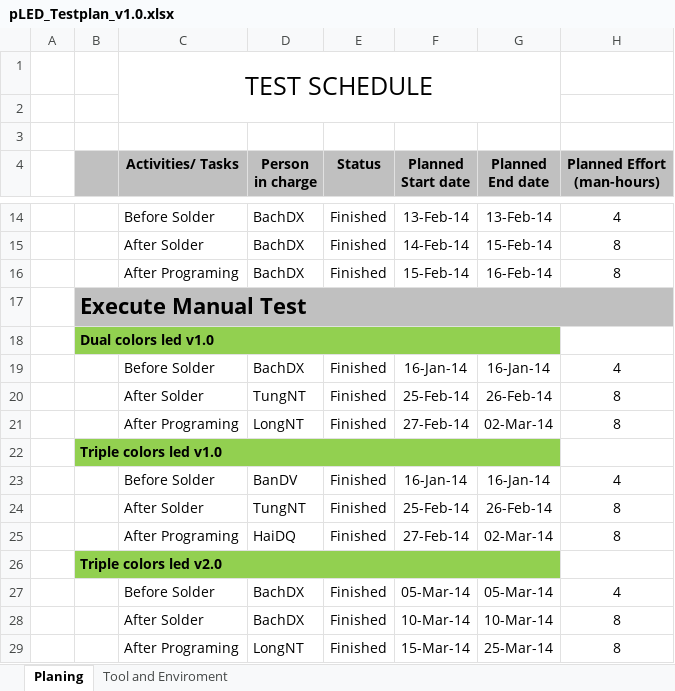
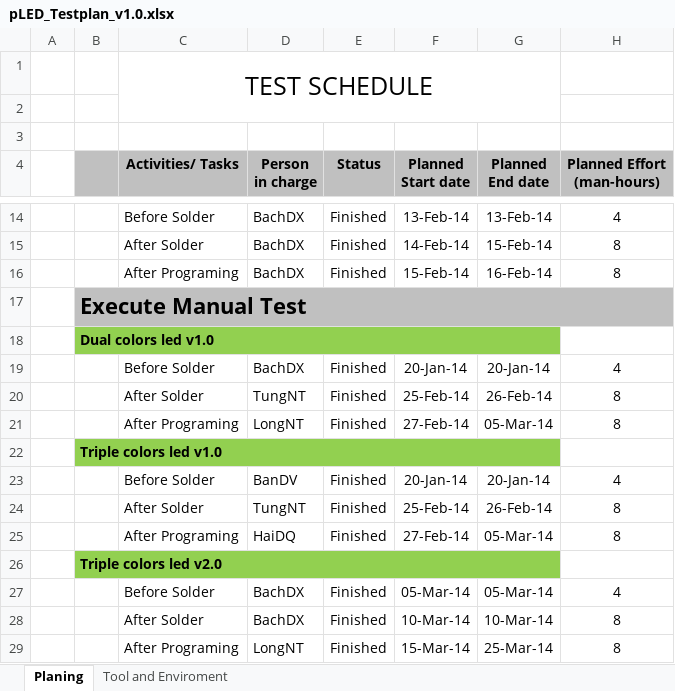
Before and after one commit to bachdx60343/pled, an Excel workbook: 03. Engineering/036. Testing/Test Plan/pLED_Testplan_v1.0.xlsx, sheet Planing, drawn as a sheet; only a part is shown, gaps mark what is left out; values as stored, in another font and other column widths than the file's, no borders; conditional formats not drawn; the diff names each change by its address in the sheet, - before the commit and + after, or states it on an @@ line.

Commit message:
Update  test plan

```diff
--- a/03. Engineering/036. Testing/Test Plan/pLED_Testplan_v1.0.xlsx (sheet Planing)
+++ b/03. Engineering/036. Testing/Test Plan/pLED_Testplan_v1.0.xlsx (sheet Planing)
-F19 (Planned Start date): 16-Jan-14
+F19 (Planned Start date): 20-Jan-14
-G19 (Planned End date): 16-Jan-14
+G19 (Planned End date): 20-Jan-14
-G21 (Planned End date): 02-Mar-14
+G21 (Planned End date): 05-Mar-14
-F23 (Planned Start date): 16-Jan-14
+F23 (Planned Start date): 20-Jan-14
-G23 (Planned End date): 16-Jan-14
+G23 (Planned End date): 20-Jan-14
-G25 (Planned End date): 02-Mar-14
+G25 (Planned End date): 05-Mar-14
```
